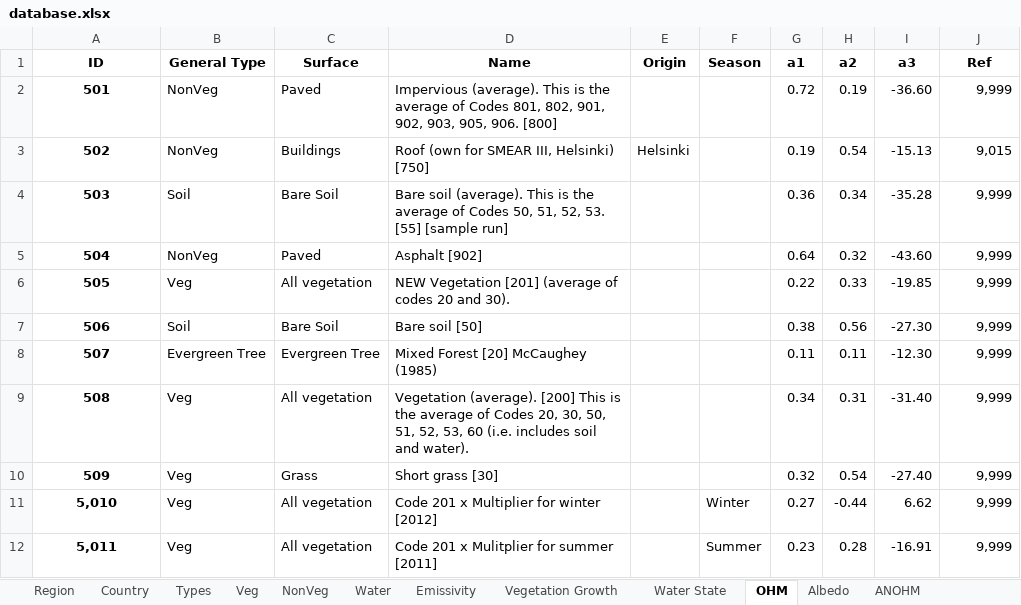
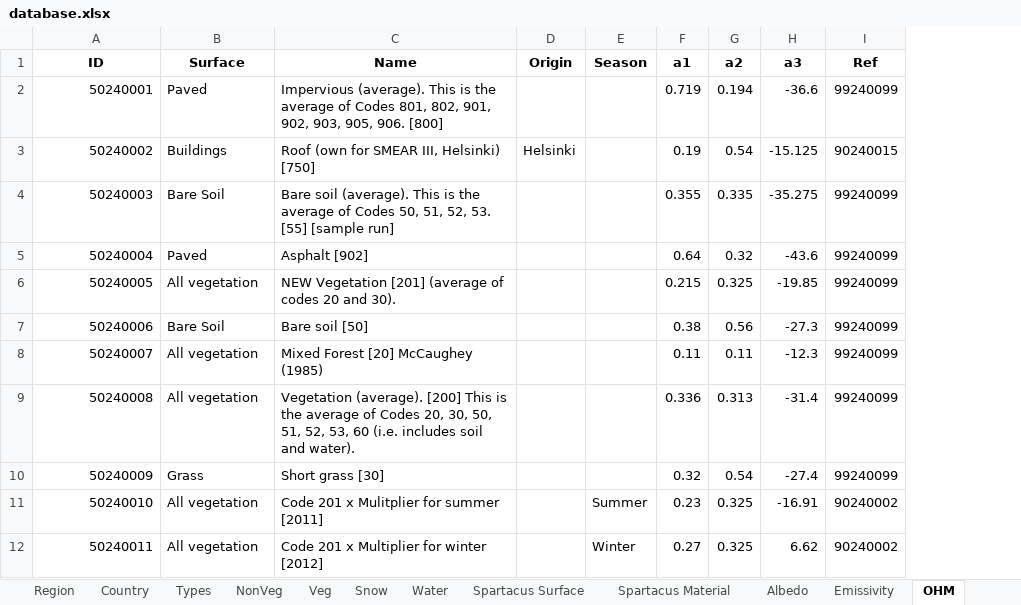
Before and after one commit to gusbacos/suews_prepare_database, an Excel workbook: Input/database.xlsx, sheet OHM, drawn as a sheet; only a part is shown; values as stored, in another font and other column widths than the file's, no borders; removed rows and columns are numbered as before the commit, all else as after; the diff covers the shown part only; the diff names each change by its address in the sheet, - before the commit and + after, or states it on an @@ line.

Commit message:
new verison
wallheight
spartacus
database adjustments
improvments

```diff
--- a/Input/database.xlsx (sheet OHM)
+++ b/Input/database.xlsx (sheet OHM)
@@ sheet tab order changed: Region | Country | Types | NonVeg | Veg | Snow | Water | Spartacus Surface | Spartacus Material | Albedo | Emissivity | OHM @@
-column B (General Type), rows 2-10: NonVeg | NonVeg | Soil | NonVeg | Veg | Soil | Evergreen Tree | Veg | Veg; row 12: Veg
@@ column A (ID) renumbered between rows 2 and 28 @@
@@ A2:A10 bold: on → off, alignment: center → right @@
-F2 (a1): 0.72
+F2 (a1): 0.719
-G2 (a2): 0.19
+G2 (a2): 0.194
-H2 (a3): -36.60
+H2 (a3): -36.6
-I2 (Ref): 9,999
+I2 (Ref): 99240099
-H3 (a3): -15.13
+H3 (a3): -15.125
-I3 (Ref): 9,015
+I3 (Ref): 90240015
-F4 (a1): 0.36
+F4 (a1): 0.355
-G4 (a2): 0.34
+G4 (a2): 0.335
-H4 (a3): -35.28
+H4 (a3): -35.275
-I4:I10 (Ref): 9,999
+I4:I10 (Ref): 99240099
-H5 (a3): -43.60
+H5 (a3): -43.6
-F6 (a1): 0.22
+F6 (a1): 0.215
-G6 (a2): 0.33
+G6 (a2): 0.325
-H7 (a3): -27.30
+H7 (a3): -27.3
-B8 (Surface): Evergreen Tree
+B8 (Surface): All vegetation
-H8 (a3): -12.30
+H8 (a3): -12.3
-F9 (a1): 0.34
+F9 (a1): 0.336
-G9 (a2): 0.31
+G9 (a2): 0.313
-H9 (a3): -31.40
+H9 (a3): -31.4
-H10 (a3): -27.40
+H10 (a3): -27.4
-row 11: 5,010 | Veg | All vegetation | Code 201 x Multiplier for winter [2012] |  | Winter | 0.27 | -0.44 | 6.62 | 9,999
@@ A11 bold: on → off, alignment: center → right @@
-G11 (a2): 0.28
+G11 (a2): 0.325
-I11 (Ref): 9,999
+I11 (Ref): 90240002
+row 12: 50240011 | All vegetation | Code 201 x Multiplier for winter [2012] |  | Winter | 0.27 | 0.325 | 6.62 | 90240002
```
Also changed, not shown: 17 added rows, 1 removed row, 50 edited cells and cell formats elsewhere in this sheet, sheet Profiles, sheet Country, sheet Region, sheet AnthropogenicEmission, sheet Veg, sheet Spartacus Surface, 22 more sheets, other sheet tabs, 9 other files.
